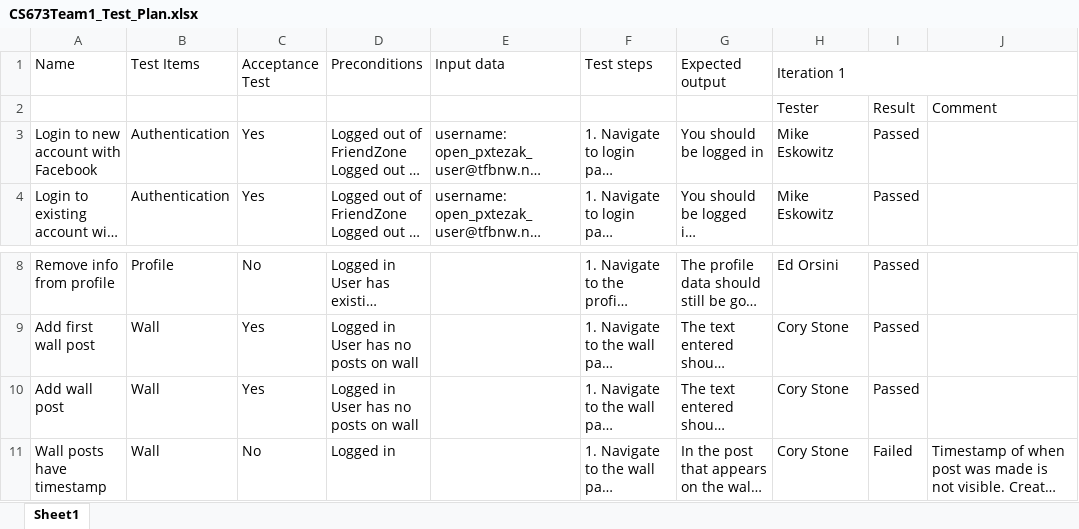
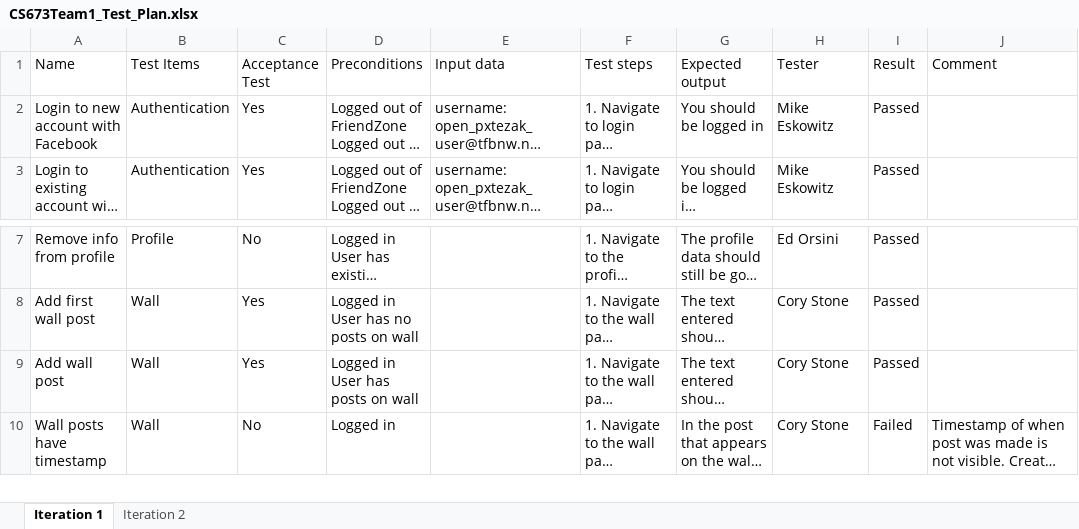
Before and after one commit to edorsini/social-networking-app, an Excel workbook: docs/CS673Team1_Test_Plan.xlsx, sheet Iteration 1, drawn as a sheet; only a part is shown, gaps mark what is left out; long unchanged cells end in …; values as stored, in another font and other column widths than the file's, no borders; charts and pictures not drawn; removed rows and columns are numbered as before the commit, all else as after; ↵ is a line break in a cell; the diff names each change by its address in the sheet, - before the commit and + after, or states it on an @@ line.

Commit message:
Updating documents for iteration 2

```diff
--- a/docs/CS673Team1_Test_Plan.xlsx (sheet Iteration 1)
+++ b/docs/CS673Team1_Test_Plan.xlsx (sheet Iteration 1)
-sheet tab: Sheet1
+sheet tab: Iteration 1
+sheet tab: Iteration 2
-H1: Iteration 1
+H1: Tester
-H1:J1 merged
-I1: (empty)
+I1: Result
-J1: (empty)
+J1: Comment
-row 2:  |  |  |  |  |  |  | Tester | Result | Comment
-D9 (Preconditions): Logged in ↵ User has no posts on wall
+D9 (Preconditions): Logged in ↵ User has posts on wall
```
Also changed, not shown: charts or pictures, docs/CS673Team1_weeklyreport.xlsx, 4 other files.
